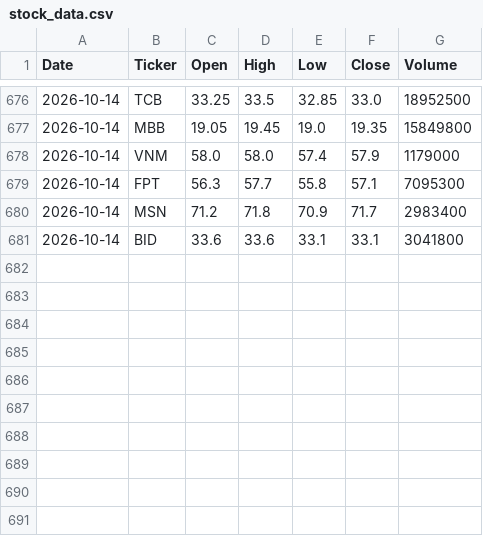
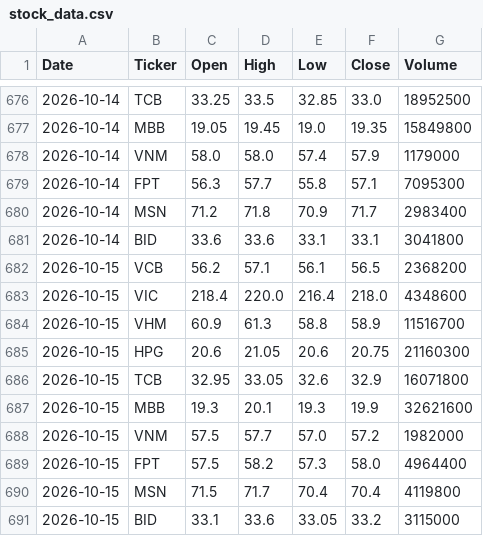
Before and after one commit to ntlquynh/vn-stock-data, a CSV file: data/stock_data.csv, drawn as a sheet; only a part is shown, gaps mark what is left out.

```diff
--- a/data/stock_data.csv
+++ b/data/stock_data.csv
@@ -681 +681,11 @@ Date,Ticker,Open,High,Low,Close,Volume
 2026-10-14,BID,33.6,33.6,33.1,33.1,3041800
+2026-10-15,VCB,56.2,57.1,56.1,56.5,2368200
+2026-10-15,VIC,218.4,220.0,216.4,218.0,4348600
+2026-10-15,VHM,60.9,61.3,58.8,58.9,11516700
+2026-10-15,HPG,20.6,21.05,20.6,20.75,21160300
+2026-10-15,TCB,32.95,33.05,32.6,32.9,16071800
+2026-10-15,MBB,19.3,20.1,19.3,19.9,32621600
+2026-10-15,VNM,57.5,57.7,57.0,57.2,1982000
+2026-10-15,FPT,57.5,58.2,57.3,58.0,4964400
+2026-10-15,MSN,71.5,71.7,70.4,70.4,4119800
+2026-10-15,BID,33.1,33.6,33.05,33.2,3115000
```
Also changed, not shown: 1 other file.
